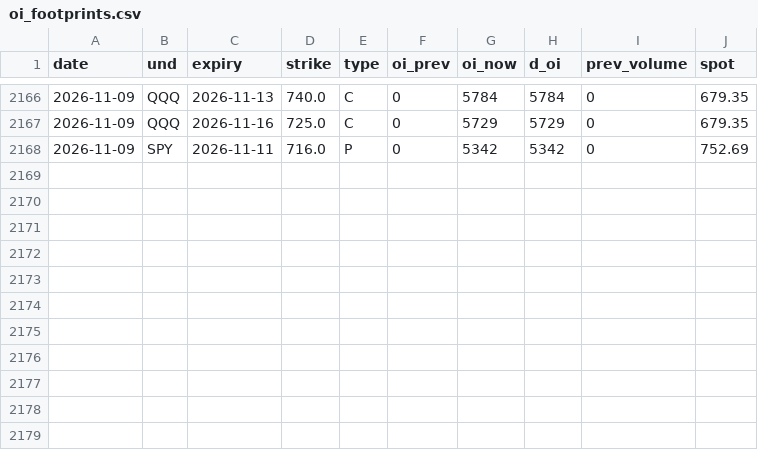
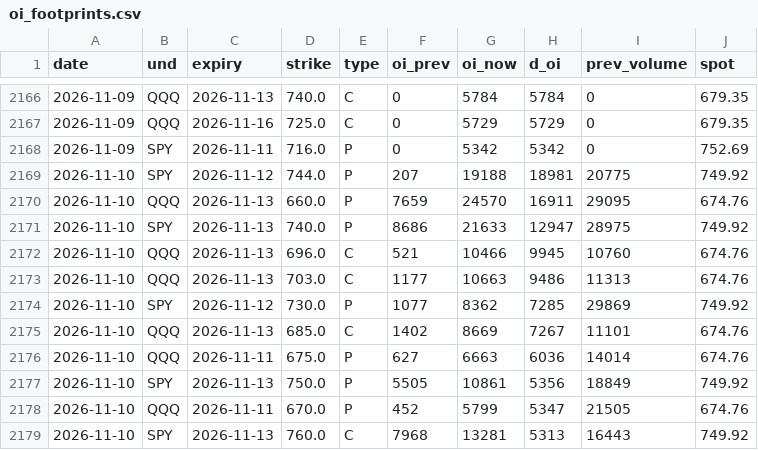
Before and after one commit to Krysson/CapitalMarketsMacro, a CSV file: history/oi_footprints.csv, drawn as a sheet; only a part is shown, gaps mark what is left out; the diff names each change by its address in the sheet, - before the commit and + after, or states it on an @@ line.

```diff
--- a/history/oi_footprints.csv
+++ b/history/oi_footprints.csv
+row 2169: 2026-11-10 | SPY | 2026-11-12 | 744.0 | P | 207 | 19188 | 18981 | 20775 | 749.92
+row 2170: 2026-11-10 | QQQ | 2026-11-13 | 660.0 | P | 7659 | 24570 | 16911 | 29095 | 674.76
+row 2171: 2026-11-10 | SPY | 2026-11-13 | 740.0 | P | 8686 | 21633 | 12947 | 28975 | 749.92
+row 2172: 2026-11-10 | QQQ | 2026-11-13 | 696.0 | C | 521 | 10466 | 9945 | 10760 | 674.76
+row 2173: 2026-11-10 | QQQ | 2026-11-13 | 703.0 | C | 1177 | 10663 | 9486 | 11313 | 674.76
+row 2174: 2026-11-10 | SPY | 2026-11-12 | 730.0 | P | 1077 | 8362 | 7285 | 29869 | 749.92
+row 2175: 2026-11-10 | QQQ | 2026-11-13 | 685.0 | C | 1402 | 8669 | 7267 | 11101 | 674.76
+row 2176: 2026-11-10 | QQQ | 2026-11-11 | 675.0 | P | 627 | 6663 | 6036 | 14014 | 674.76
+row 2177: 2026-11-10 | SPY | 2026-11-13 | 750.0 | P | 5505 | 10861 | 5356 | 18849 | 749.92
+row 2178: 2026-11-10 | QQQ | 2026-11-11 | 670.0 | P | 452 | 5799 | 5347 | 21505 | 674.76
+row 2179: 2026-11-10 | SPY | 2026-11-13 | 760.0 | C | 7968 | 13281 | 5313 | 16443 | 749.92
```
Also changed, not shown: history/breadth.csv, history/flows.csv, 2 other files.
